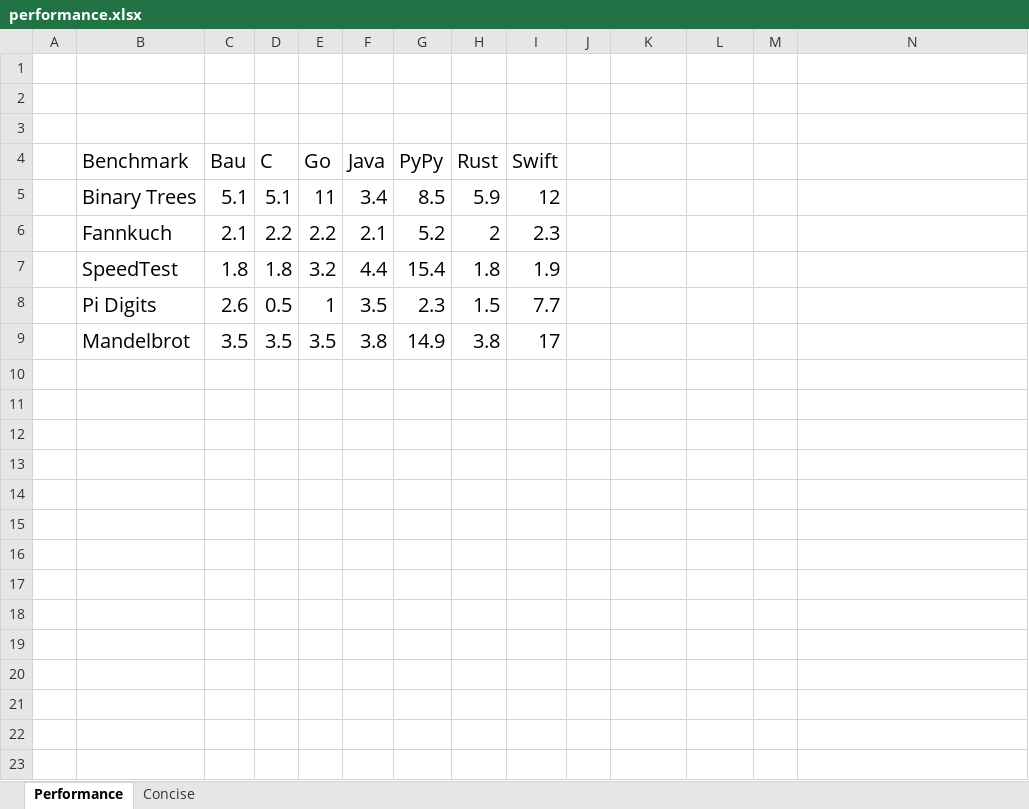
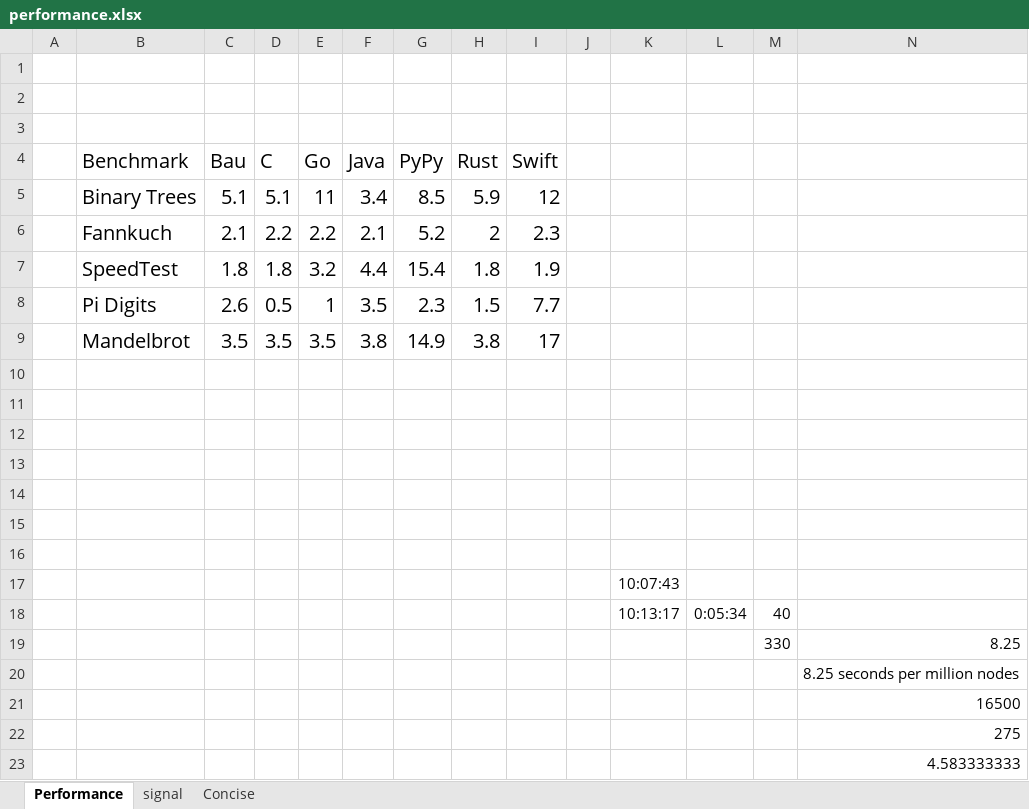
Before and after one commit to thomasmueller/bau-lang, an Excel workbook: doc/performance.xlsx, sheet Performance, drawn as a sheet; values as stored, in another font and other column widths than the file's, no borders; charts and pictures not drawn; the diff names each change by its address in the sheet, - before the commit and + after, or states it on an @@ line.

```diff
--- a/doc/performance.xlsx (sheet Performance)
+++ b/doc/performance.xlsx (sheet Performance)
+sheet tab: signal
+row 10: (empty)
+row 11: (empty)
+row 12: (empty)
+row 13: (empty)
+row 14: (empty)
+row 15: (empty)
+row 16: (empty)
+row 17:  |  |  |  |  |  |  |  |  |  | 10:07:43
+row 18:  |  |  |  |  |  |  |  |  |  | 10:13:17 | 0:05:34 | 40
+row 19:  |  |  |  |  |  |  |  |  |  |  |  | 330 | 8.25
+row 20:  |  |  |  |  |  |  |  |  |  |  |  |  | 8.25 seconds per million nodes
+row 21:  |  |  |  |  |  |  |  |  |  |  |  |  | 16500
+row 22:  |  |  |  |  |  |  |  |  |  |  |  |  | 275
+row 23:  |  |  |  |  |  |  |  |  |  |  |  |  | 4.583333333
```
Also changed, not shown: 20 other files.
